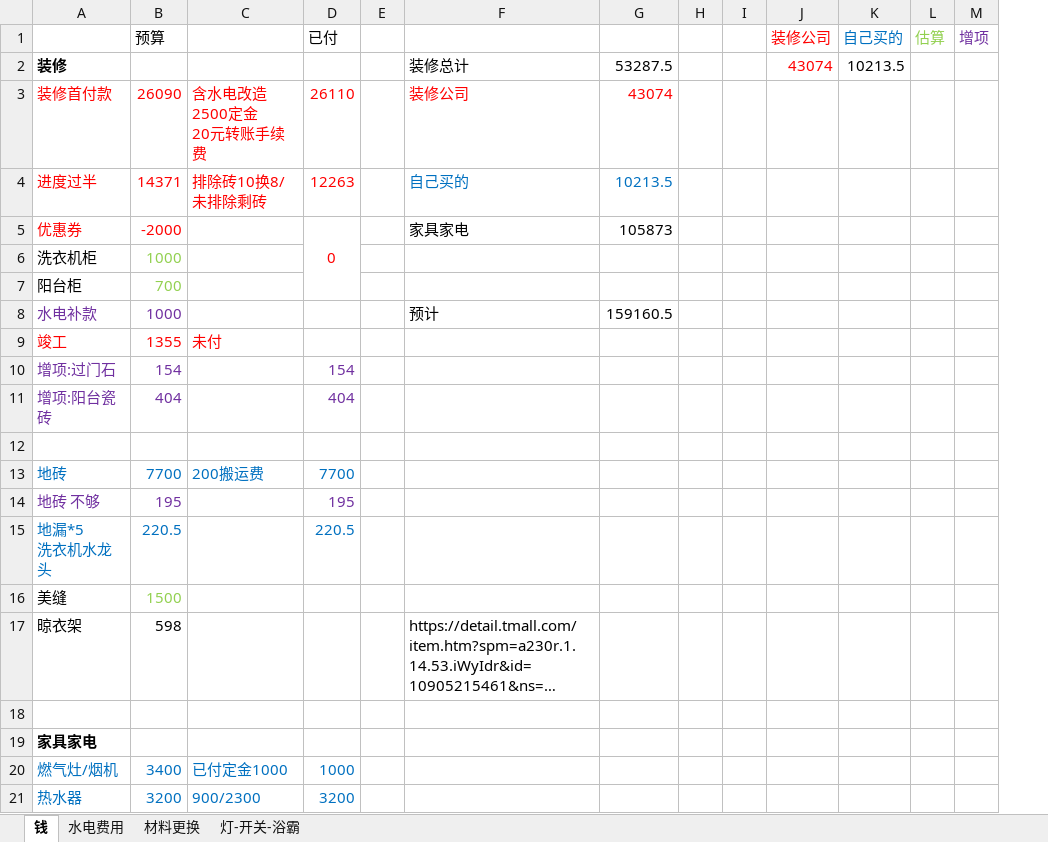
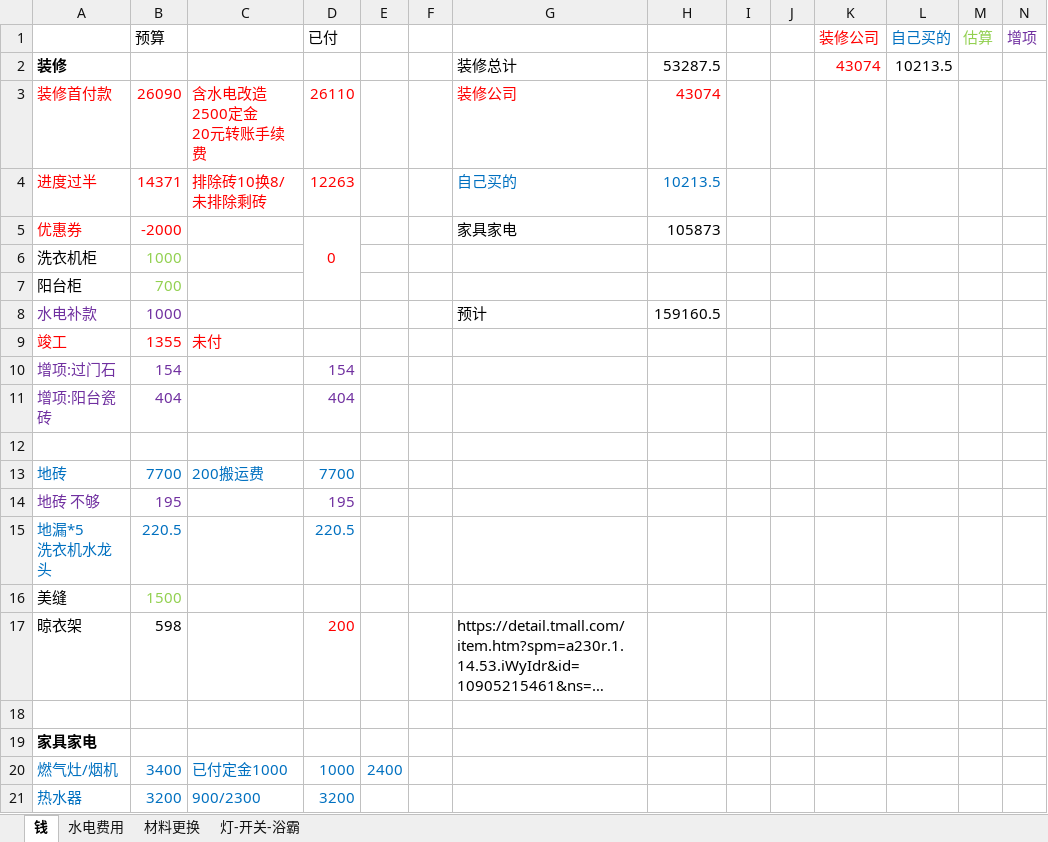
Before and after one commit to tboqi/tbqapps2, an Excel workbook: 装修费用170107.xlsx, sheet 钱, drawn as a sheet; only a part is shown; long unchanged cells end in …; values as stored, in another font and other column widths than the file's, no borders; the diff covers the shown part only; the diff names each change by its address in the sheet, - before the commit and + after, or states it on an @@ line.

```diff
--- a/装修费用170107.xlsx (sheet 钱)
+++ b/装修费用170107.xlsx (sheet 钱)
+column E, row 20: 2400
-D17 (已付): (empty)
+D17 (已付): 200
```
Also changed, not shown: 36 added rows and 2 edited cells elsewhere in this sheet, formulas that keep their value.
